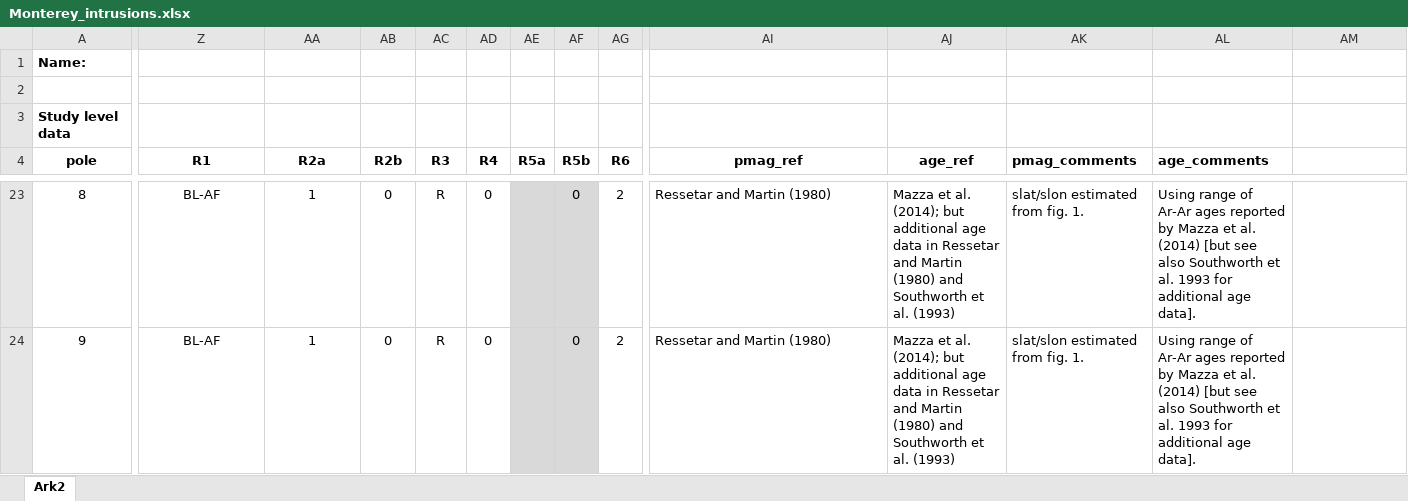
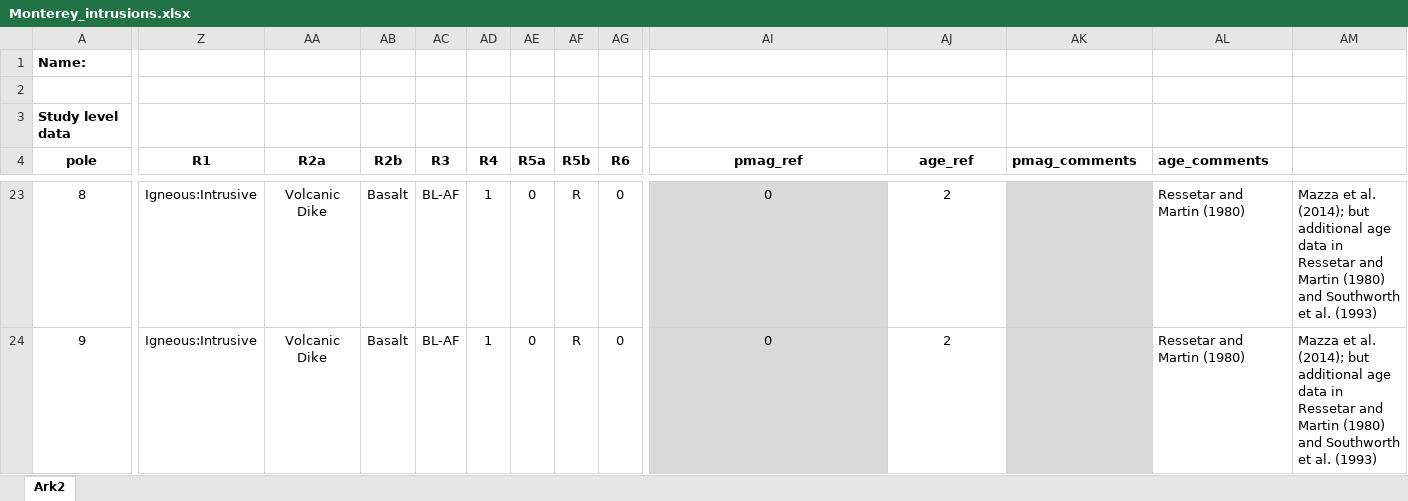
Before and after one commit to PolarWandering/Gallo_etal_2023_APWP_construction, an Excel workbook: data/vgp_database/Monterey_intrusions.xlsx, sheet Ark2, drawn as a sheet; only a part is shown, gaps mark what is left out; values as stored, in another font and other column widths than the file's, no borders; charts and pictures not drawn; the diff covers the shown part only; the diff names each change by its address in the sheet, - before the commit and + after, or states it on an @@ line.

```diff
--- a/data/vgp_database/Monterey_intrusions.xlsx (sheet Ark2)
+++ b/data/vgp_database/Monterey_intrusions.xlsx (sheet Ark2)
-Z23:Z24 (R1): BL-AF
+Z23:Z24 (R1): Igneous:Intrusive
-AA23:AA24 (R2a): 1
+AA23:AA24 (R2a): Volcanic Dike
-AB23:AB24 (R2b): 0
+AB23:AB24 (R2b): Basalt
-AC23:AC24 (R3): R
+AC23:AC24 (R3): BL-AF
-AD23:AD24 (R4): 0
+AD23:AD24 (R4): 1
-AE23:AE24 (R5a): (empty)
+AE23:AE24 (R5a): 0
-AE23:AF24 fill: #D9D9D9
+AE23:AF24 fill: none
-AF23:AF24 (R5b): 0
+AF23:AF24 (R5b): R
-AG23:AG24 (R6): 2
+AG23:AG24 (R6): 0
-AI23:AI24 fill: none
+AI23:AI24 fill: #D9D9D9
-AI23:AJ24 alignment: left
+AI23:AJ24 alignment: center
-AI23:AI24 (pmag_ref): Ressetar and Martin (1980)
+AI23:AI24 (pmag_ref): 0
-AJ23:AJ24 (age_ref): Mazza et al. (2014); but additional age data in Ressetar and Martin (1980) and Southworth et al. (1993)
+AJ23:AJ24 (age_ref): 2
-AK23:AK24 fill: none
+AK23:AK24 fill: #D9D9D9
-AK23:AK24 (pmag_comments): slat/slon estimated from fig. 1.
+AK23:AK24 (pmag_comments): (empty)
-AL23:AL24 (age_comments): Using range of Ar-Ar ages reported by Mazza et al. (2014) [but see also Southworth et al. 1993 for additional age data].
+AL23:AL24 (age_comments): Ressetar and Martin (1980)
-AM23:AM24: (empty)
+AM23:AM24: Mazza et al. (2014); but additional age data in Ressetar and Martin (1980) and Southworth et al. (1993)
```
Also changed, not shown: 263 edited cells and cell formats elsewhere in this sheet, charts or pictures, data/vgp_database/Bighorn_Basin_sediments.xlsx, data/vgp_database/Bitterroot_Dome_intrusions.xlsx, 27 other files.
